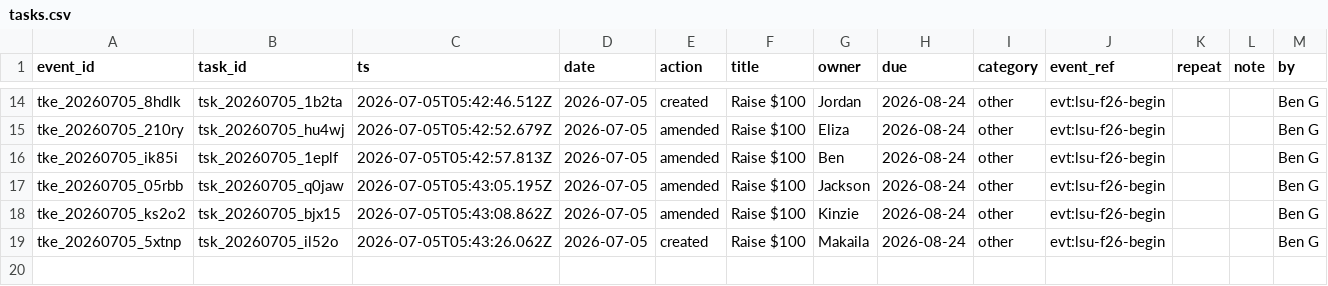
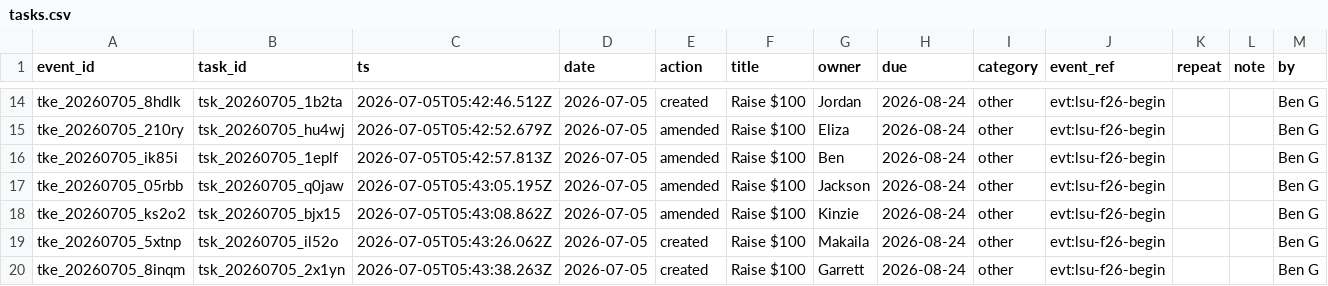
Before and after one commit to lsu-agribusiness-club/club-records, a CSV file: data/tasks.csv, drawn as a sheet; only a part is shown, gaps mark what is left out; the diff names each change by its address in the sheet, - before the commit and + after, or states it on an @@ line.

Commit message:
Task created: Raise $100

```diff
--- a/data/tasks.csv
+++ b/data/tasks.csv
+row 20: tke_20260705_8inqm | tsk_20260705_2x1yn | 2026-07-05T05:43:38.263Z | 2026-07-05 | created | Raise $100 | Garrett | 2026-08-24 | other | evt:lsu-f26-begin |  |  | Ben G
```
